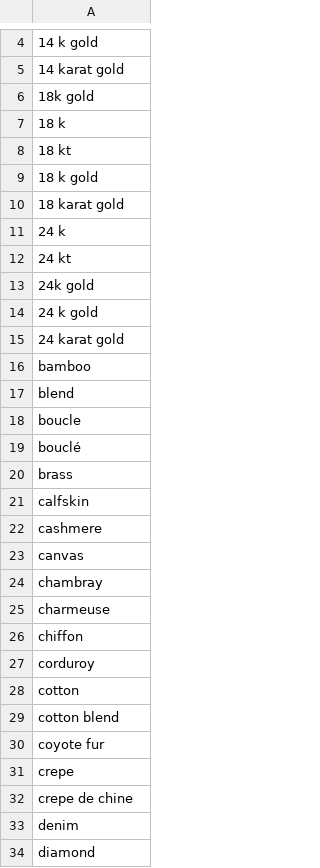
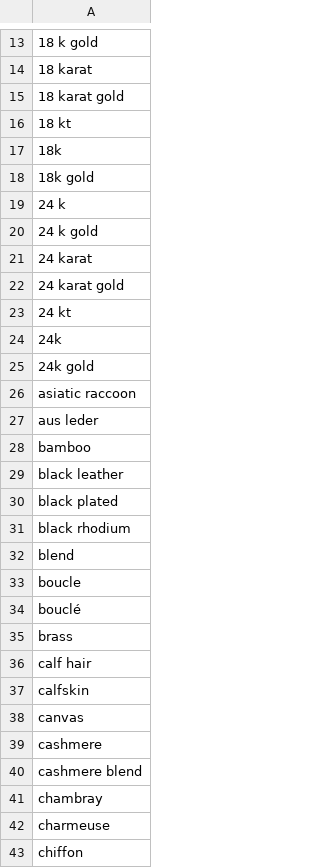
Before and after one commit to rflynn/productsum, a CSV file: search/data/tag.material.csv, drawn as a sheet; only a part is shown, gaps mark what is left out; the shorter side is filled out with more unchanged rows; the diff covers the shown part only.

```diff
--- a/search/data/tag.material.csv
+++ b/search/data/tag.material.csv
@@ -4,14 +13,20 @@
-14 k gold
-14 karat gold
+18 k gold
+18 karat
+18 karat gold
+18 kt
+18k
 18k gold
-18 k
-18 kt
-18 k gold
-18 karat gold
 24 k
+24 k gold
+24 karat
+24 karat gold
 24 kt
+24k
 24k gold
-24 k gold
-24 karat gold
+asiatic raccoon
+aus leder
 bamboo
+black leather
+black plated
+black rhodium
 blend
@@ -20,5 +35,7 @@ bouclé
 brass
+calf hair
 calfskin
+canvas
 cashmere
-canvas
+cashmere blend
 chambray
```
Also changed, not shown: 53 added rows and 2 moved rows elsewhere in this file, search/data/tag.brand.csv, search/data/tag.color.csv, 11 other files.
